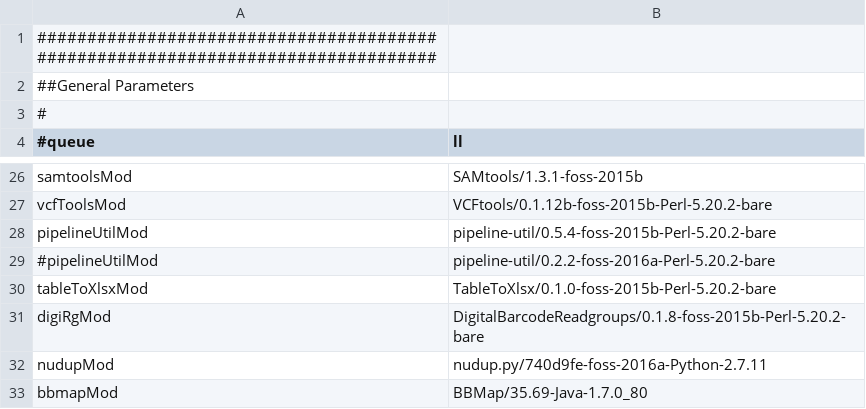
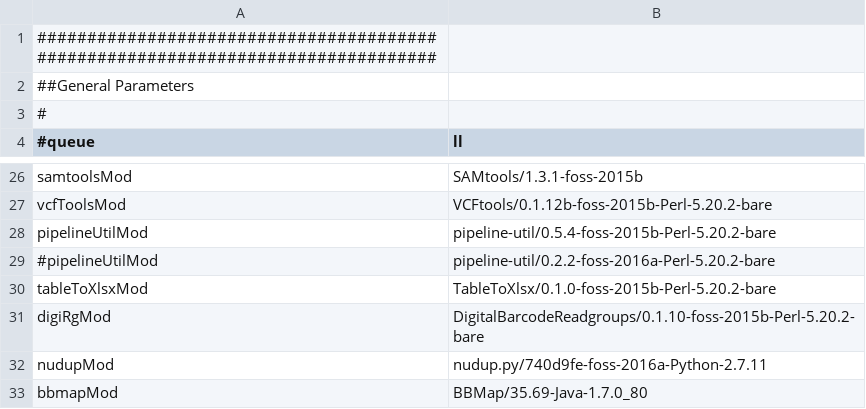
Before and after one commit to mmterpstra/molgenis-c5-TumorNormal, a CSV file: umcg.siteconfig.csv, drawn as a sheet; only a part is shown, gaps mark what is left out.

```diff
--- a/umcg.siteconfig.csv
+++ b/umcg.siteconfig.csv
@@ -30,3 +30,3 @@ pipelineUtilMod,pipeline-util/0.5.4-foss-2015b-Perl-5.20.2-bare
 tableToXlsxMod,TableToXlsx/0.1.0-foss-2015b-Perl-5.20.2-bare
-digiRgMod,DigitalBarcodeReadgroups/0.1.8-foss-2015b-Perl-5.20.2-bare
+digiRgMod,DigitalBarcodeReadgroups/0.1.10-foss-2015b-Perl-5.20.2-bare
 nudupMod,nudup.py/740d9fe-foss-2016a-Python-2.7.11
```
Also changed, not shown: parameters.csv, peregrine.siteconfig.csv, 9 other files.
